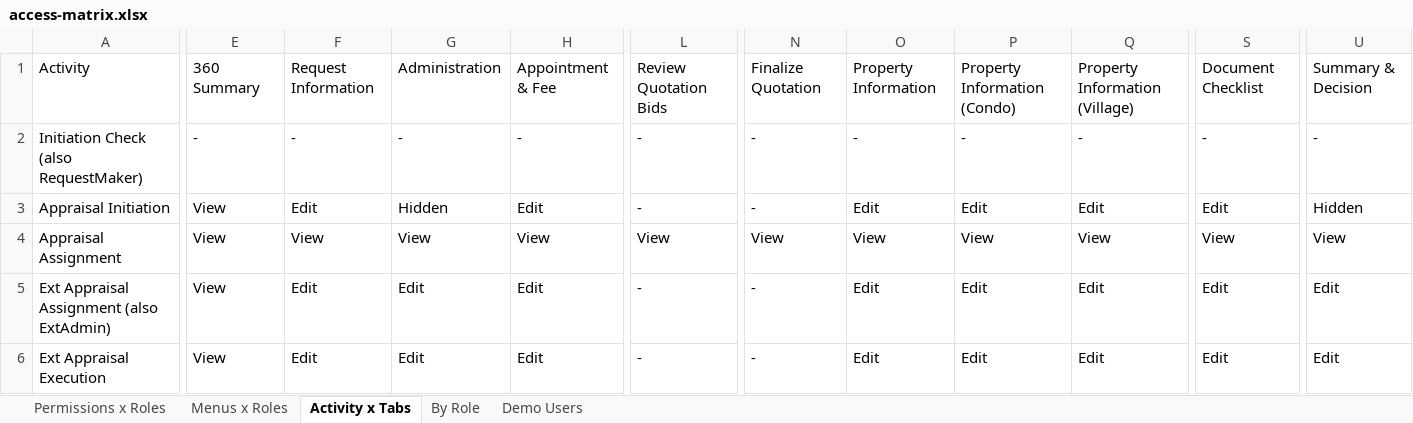
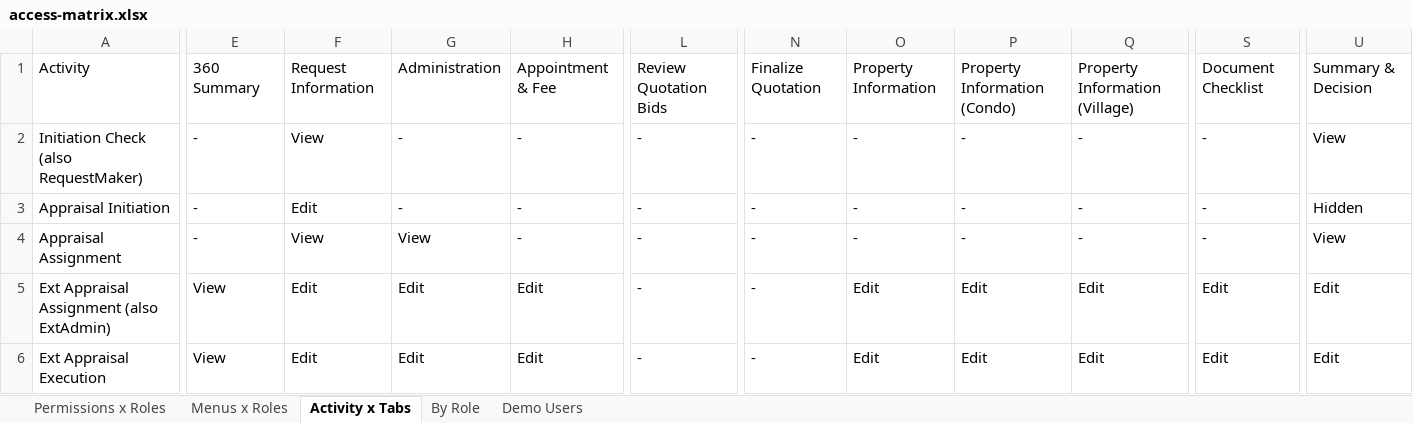
Before and after one commit to immortalgky/collateral-appraisal-system-api, an Excel workbook: docs/access-matrix.xlsx, sheet Activity x Tabs, drawn as a sheet; only a part is shown, gaps mark what is left out; values as stored, in another font and other column widths than the file's, no borders; the diff covers the shown part only; the diff names each change by its address in the sheet, - before the commit and + after, or states it on an @@ line.

```diff
--- a/docs/access-matrix.xlsx (sheet Activity x Tabs)
+++ b/docs/access-matrix.xlsx (sheet Activity x Tabs)
-F2: -
+F2: View
-U2: -
+U2: View
-E3:E4: View
+E3:E4: -
-G3: Hidden
+G3: -
-H3: Edit
+H3: -
-O3: Edit
+O3: -
-P3: Edit
+P3: -
-Q3: Edit
+Q3: -
-S3: Edit
+S3: -
-H4: View
+H4: -
-L4: View
+L4: -
-N4: View
+N4: -
-O4: View
+O4: -
-P4: View
+P4: -
-Q4: View
+Q4: -
-S4: View
+S4: -
```
Also changed, not shown: 1 added row and 30 edited cells elsewhere in this sheet, sheet Menus x Roles, sheet Permissions x Roles, sheet By Role, 54 other files.
